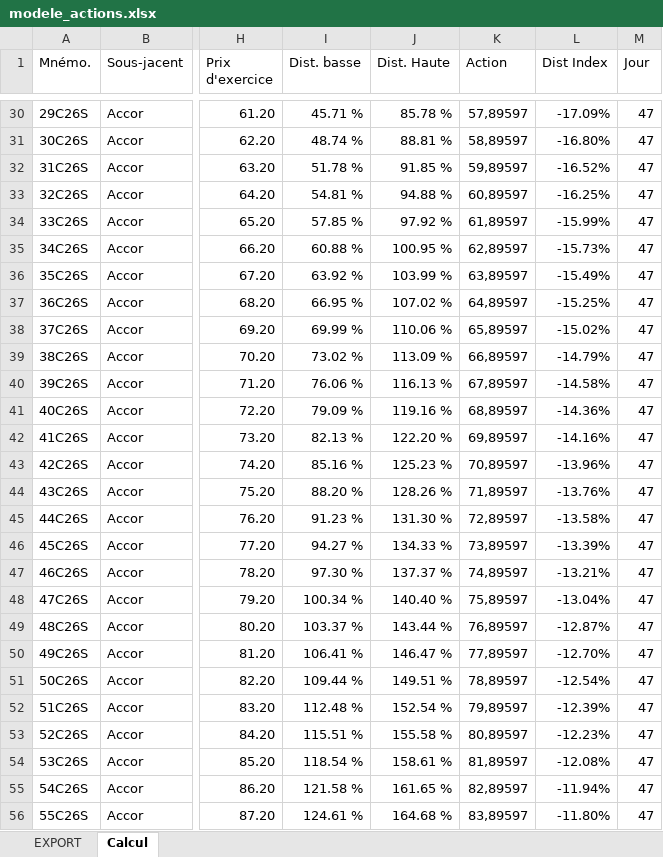
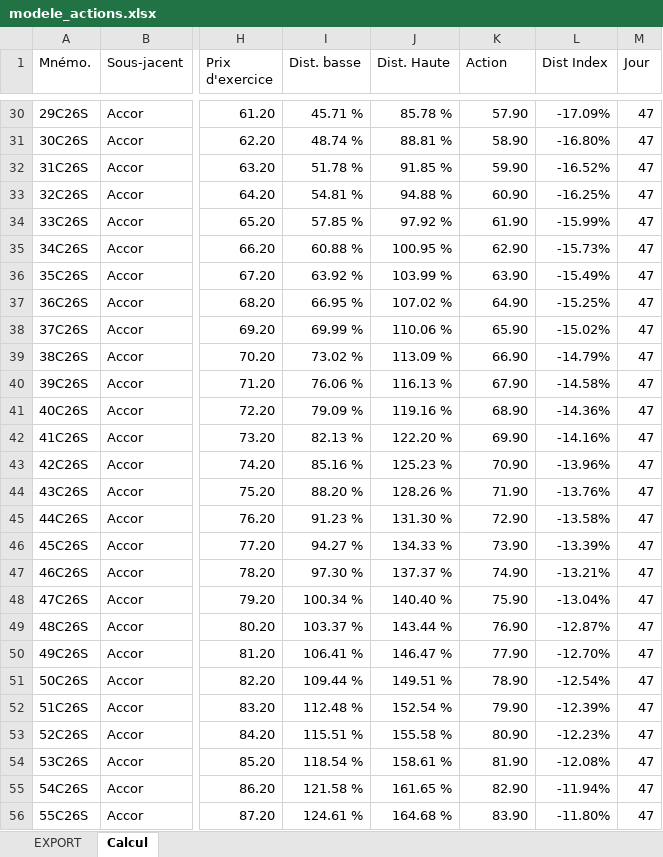
Before and after one commit to qlefevre/bonuscappes, an Excel workbook: xlsx/modele_actions.xlsx, sheet Calcul, drawn as a sheet; only a part is shown, gaps mark what is left out; values as stored, in another font and other column widths than the file's, no cell formats; charts and pictures and conditional formats not drawn; the diff covers the shown part only; the diff names each change by its address in the sheet, - before the commit and + after, or states it on an @@ line.

Commit message:
Update modele_actions.xlsx

```diff
--- a/xlsx/modele_actions.xlsx (sheet Calcul)
+++ b/xlsx/modele_actions.xlsx (sheet Calcul)
-K30 (Action): 57,89597
+K30 (Action): 57.90
-K31 (Action): 58,89597
+K31 (Action): 58.90
-K32 (Action): 59,89597
+K32 (Action): 59.90
-K33 (Action): 60,89597
+K33 (Action): 60.90
-K34 (Action): 61,89597
+K34 (Action): 61.90
-K35 (Action): 62,89597
+K35 (Action): 62.90
-K36 (Action): 63,89597
+K36 (Action): 63.90
-K37 (Action): 64,89597
+K37 (Action): 64.90
-K38 (Action): 65,89597
+K38 (Action): 65.90
-K39 (Action): 66,89597
+K39 (Action): 66.90
-K40 (Action): 67,89597
+K40 (Action): 67.90
-K41 (Action): 68,89597
+K41 (Action): 68.90
-K42 (Action): 69,89597
+K42 (Action): 69.90
-K43 (Action): 70,89597
+K43 (Action): 70.90
-K44 (Action): 71,89597
+K44 (Action): 71.90
-K45 (Action): 72,89597
+K45 (Action): 72.90
-K46 (Action): 73,89597
+K46 (Action): 73.90
-K47 (Action): 74,89597
+K47 (Action): 74.90
-K48 (Action): 75,89597
+K48 (Action): 75.90
-K49 (Action): 76,89597
+K49 (Action): 76.90
-K50 (Action): 77,89597
+K50 (Action): 77.90
-K51 (Action): 78,89597
+K51 (Action): 78.90
-K52 (Action): 79,89597
+K52 (Action): 79.90
-K53 (Action): 80,89597
+K53 (Action): 80.90
-K54 (Action): 81,89597
+K54 (Action): 81.90
-K55 (Action): 82,89597
+K55 (Action): 82.90
-K56 (Action): 83,89597
+K56 (Action): 83.90
```
Also changed, not shown: 521 edited cells elsewhere in this sheet, cell formats, formulas that keep their value.
